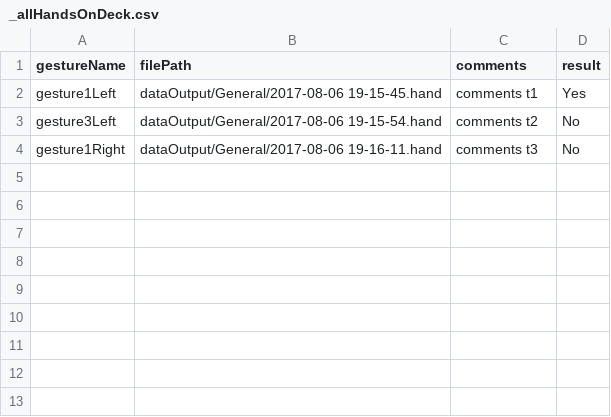
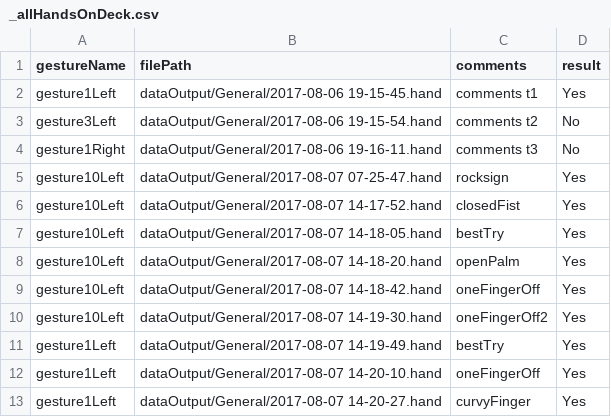
Before and after one commit to ggurht45/StudentProject, a CSV file: dataOutput/General/_allHandsOnDeck.csv, drawn as a sheet.

```diff
--- a/dataOutput/General/_allHandsOnDeck.csv
+++ b/dataOutput/General/_allHandsOnDeck.csv
@@ -4 +4,10 @@ gesture3Left, dataOutput/General/2017-08-06 19-15-54.hand, comments t2, No
 gesture1Right, dataOutput/General/2017-08-06 19-16-11.hand, comments t3, No
+gesture10Left, dataOutput/General/2017-08-07 07-25-47.hand, rocksign, Yes
+gesture10Left, dataOutput/General/2017-08-07 14-17-52.hand, closedFist, Yes
+gesture10Left, dataOutput/General/2017-08-07 14-18-05.hand, bestTry, Yes
+gesture10Left, dataOutput/General/2017-08-07 14-18-20.hand, openPalm, Yes
+gesture10Left, dataOutput/General/2017-08-07 14-18-42.hand, oneFingerOff, Yes
+gesture10Left, dataOutput/General/2017-08-07 14-19-30.hand, oneFingerOff2, Yes
+gesture1Left, dataOutput/General/2017-08-07 14-19-49.hand, bestTry, Yes
+gesture1Left, dataOutput/General/2017-08-07 14-20-10.hand, oneFingerOff, Yes
+gesture1Left, dataOutput/General/2017-08-07 14-20-27.hand, curvyFinger, Yes
```
Also changed, not shown: 32 other files.
